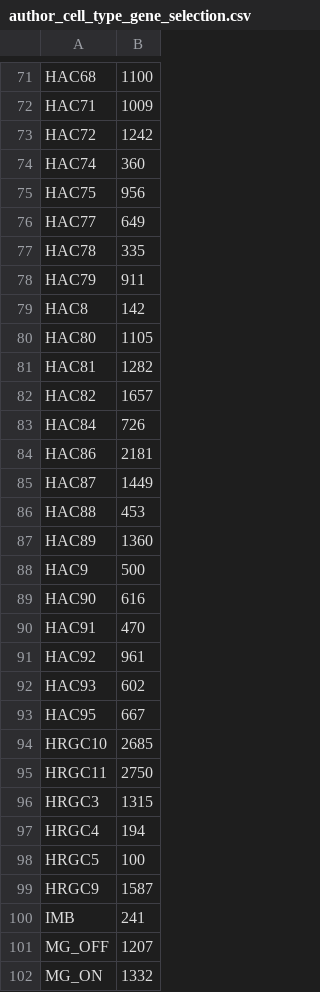
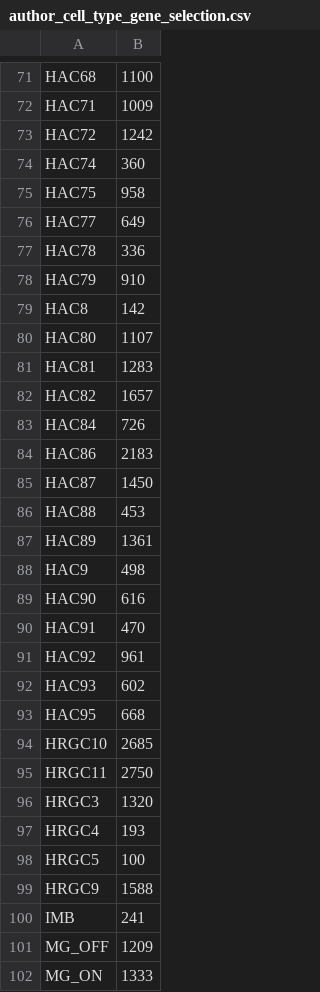
Before and after one commit to svikbecker/NSForest-ncRNA, a CSV file: beckersv_neural/retina/output/neuron/author_cell_type_gene_selection.csv, drawn as a sheet; only a part is shown, gaps mark what is left out; the diff covers the shown part only.

```diff
--- a/beckersv_neural/retina/output/neuron/author_cell_type_gene_selection.csv
+++ b/beckersv_neural/retina/output/neuron/author_cell_type_gene_selection.csv
@@ -74,16 +74,16 @@ HAC72,1242
 HAC74,360
-HAC75,956
+HAC75,958
 HAC77,649
-HAC78,335
-HAC79,911
+HAC78,336
+HAC79,910
 HAC8,142
-HAC80,1105
-HAC81,1282
+HAC80,1107
+HAC81,1283
 HAC82,1657
 HAC84,726
-HAC86,2181
-HAC87,1449
+HAC86,2183
+HAC87,1450
 HAC88,453
-HAC89,1360
-HAC9,500
+HAC89,1361
+HAC9,498
 HAC90,616
@@ -92,11 +92,11 @@ HAC92,961
 HAC93,602
-HAC95,667
+HAC95,668
 HRGC10,2685
 HRGC11,2750
-HRGC3,1315
-HRGC4,194
+HRGC3,1320
+HRGC4,193
 HRGC5,100
-HRGC9,1587
+HRGC9,1588
 IMB,241
-MG_OFF,1207
-MG_ON,1332
+MG_OFF,1209
+MG_ON,1333
```
Also changed, not shown: 44 edited cells elsewhere in this file, beckersv_neural/retina/output/neuron/author_cell_type_markers.csv, beckersv_neural/retina/output/neuron/author_cell_type_results.csv, 13 other files.
